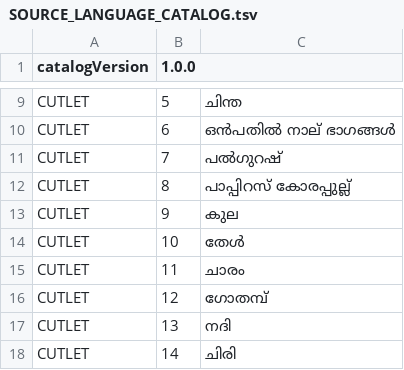
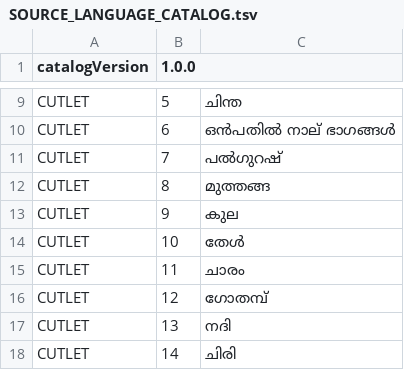
Before and after one commit to Sargon17-Green/Pastafarian-Calendar, a TSV file: SOURCE_LANGUAGE_CATALOG.tsv, drawn as a sheet; only a part is shown, gaps mark what is left out.

Commit message:
canon: adopt cutlet 8 language form

```diff
--- a/SOURCE_LANGUAGE_CATALOG.tsv
+++ b/SOURCE_LANGUAGE_CATALOG.tsv
@@ -11,3 +11,3 @@ CUTLET	6	ഒൻപതിൽ നാല് ഭാഗങ്ങൾ
 CUTLET	7	പൽഗുറഷ്
-CUTLET	8	പാപ്പിറസ് കോരപ്പുല്ല്
+CUTLET	8	മുത്തങ്ങ
 CUTLET	9	കുല
```
Also changed, not shown: 2 other files.
